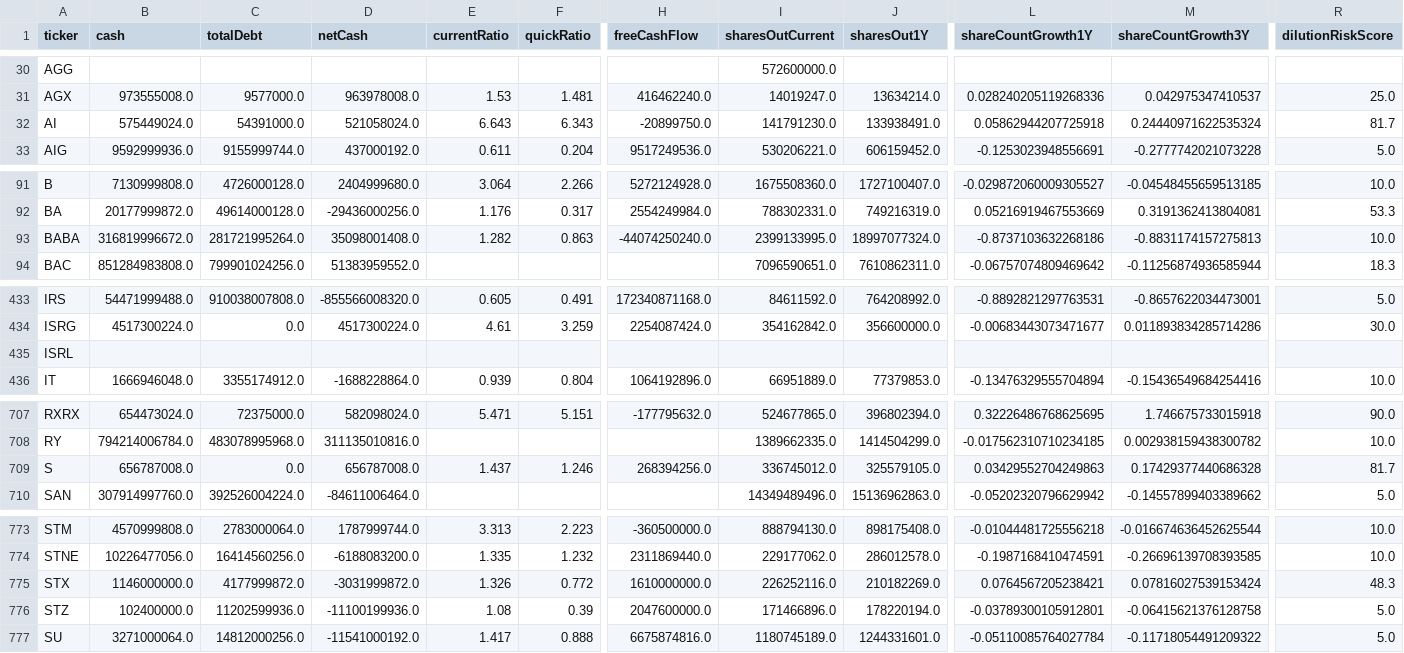
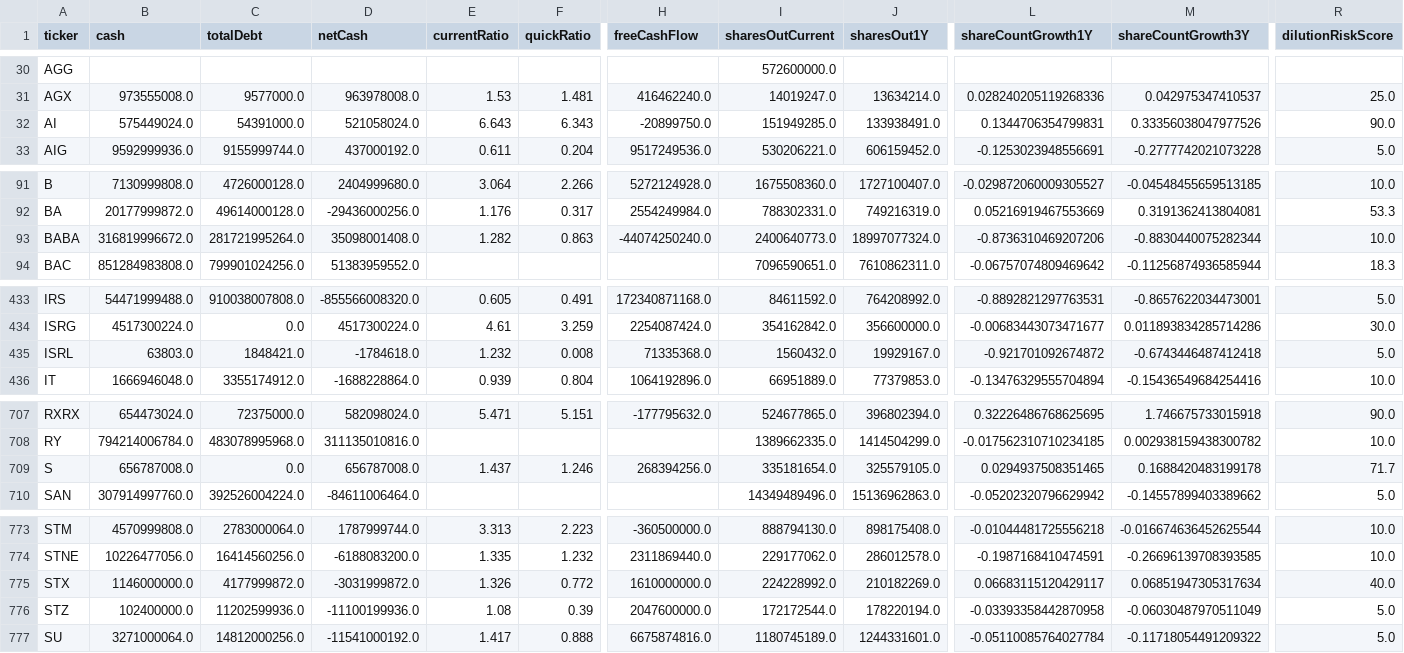
Before and after one commit to aport550/majorah-data, a CSV file: data/stock_balance_sheet_dilution.csv, drawn as a sheet; only a part is shown, gaps mark what is left out; the diff covers the shown part only; the diff names each change by its address in the sheet, - before the commit and + after, or states it on an @@ line.

```diff
--- a/data/stock_balance_sheet_dilution.csv
+++ b/data/stock_balance_sheet_dilution.csv
-I32 (sharesOutCurrent): 141791230.0
+I32 (sharesOutCurrent): 151949285.0
-L32 (shareCountGrowth1Y): 0.05862944207725918
+L32 (shareCountGrowth1Y): 0.1344706354799831
-M32 (shareCountGrowth3Y): 0.24440971622535324
+M32 (shareCountGrowth3Y): 0.33356038047977526
-R32 (dilutionRiskScore): 81.7
+R32 (dilutionRiskScore): 90.0
-I93 (sharesOutCurrent): 2399133995.0
+I93 (sharesOutCurrent): 2400640773.0
-L93 (shareCountGrowth1Y): -0.8737103632268186
+L93 (shareCountGrowth1Y): -0.8736310469207206
-M93 (shareCountGrowth3Y): -0.8831174157275813
+M93 (shareCountGrowth3Y): -0.8830440075282344
-B435 (cash): (empty)
+B435 (cash): 63803.0
-C435 (totalDebt): (empty)
+C435 (totalDebt): 1848421.0
-D435 (netCash): (empty)
+D435 (netCash): -1784618.0
-E435 (currentRatio): (empty)
+E435 (currentRatio): 1.232
-F435 (quickRatio): (empty)
+F435 (quickRatio): 0.008
-H435 (freeCashFlow): (empty)
+H435 (freeCashFlow): 71335368.0
-I435 (sharesOutCurrent): (empty)
+I435 (sharesOutCurrent): 1560432.0
-J435 (sharesOut1Y): (empty)
+J435 (sharesOut1Y): 19929167.0
-L435 (shareCountGrowth1Y): (empty)
+L435 (shareCountGrowth1Y): -0.921701092674872
-M435 (shareCountGrowth3Y): (empty)
+M435 (shareCountGrowth3Y): -0.6743446487412418
-R435 (dilutionRiskScore): (empty)
+R435 (dilutionRiskScore): 5.0
-I709 (sharesOutCurrent): 336745012.0
+I709 (sharesOutCurrent): 335181654.0
-L709 (shareCountGrowth1Y): 0.03429552704249863
+L709 (shareCountGrowth1Y): 0.0294937508351465
-M709 (shareCountGrowth3Y): 0.17429377440686328
+M709 (shareCountGrowth3Y): 0.1688420483199178
-R709 (dilutionRiskScore): 81.7
+R709 (dilutionRiskScore): 71.7
-I775 (sharesOutCurrent): 226252116.0
+I775 (sharesOutCurrent): 224228992.0
-L775 (shareCountGrowth1Y): 0.0764567205238421
+L775 (shareCountGrowth1Y): 0.06683115120429117
-M775 (shareCountGrowth3Y): 0.07816027539153424
+M775 (shareCountGrowth3Y): 0.06851947305317634
-R775 (dilutionRiskScore): 48.3
+R775 (dilutionRiskScore): 40.0
-I776 (sharesOutCurrent): 171466896.0
+I776 (sharesOutCurrent): 172172544.0
-L776 (shareCountGrowth1Y): -0.03789300105912801
+L776 (shareCountGrowth1Y): -0.03393358442870958
-M776 (shareCountGrowth3Y): -0.06415621376128758
+M776 (shareCountGrowth3Y): -0.06030487970511049
```
Also changed, not shown: 36 edited cells elsewhere in this file, data/macro_dimension_scores.csv, data/stock_macro_exposures.csv, 37 other files.
